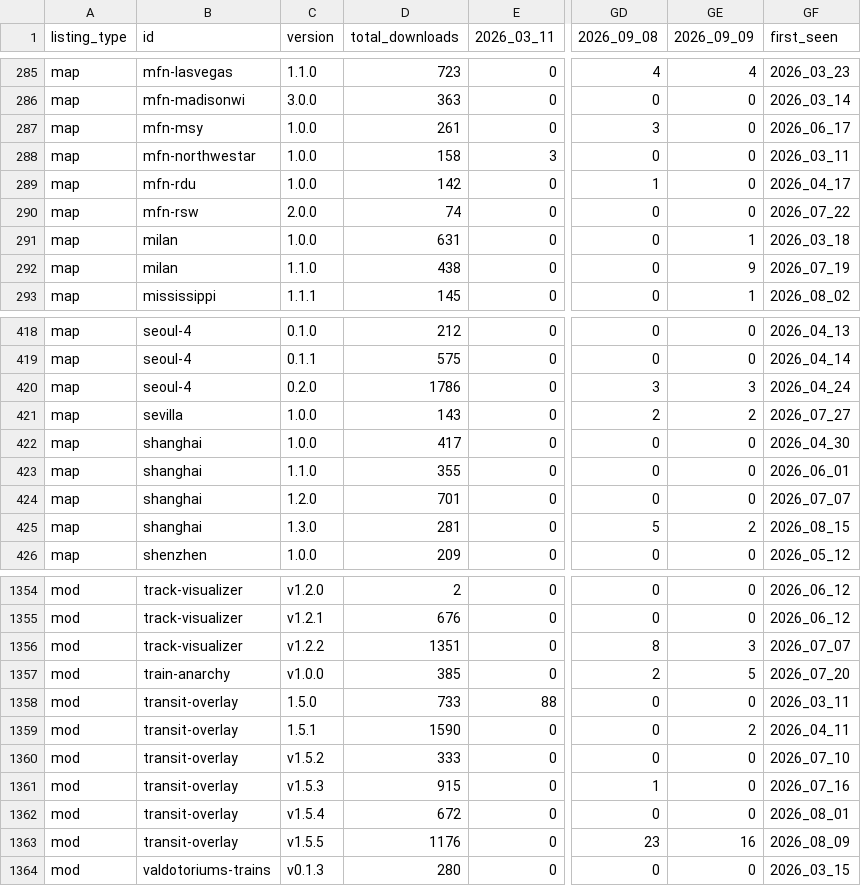
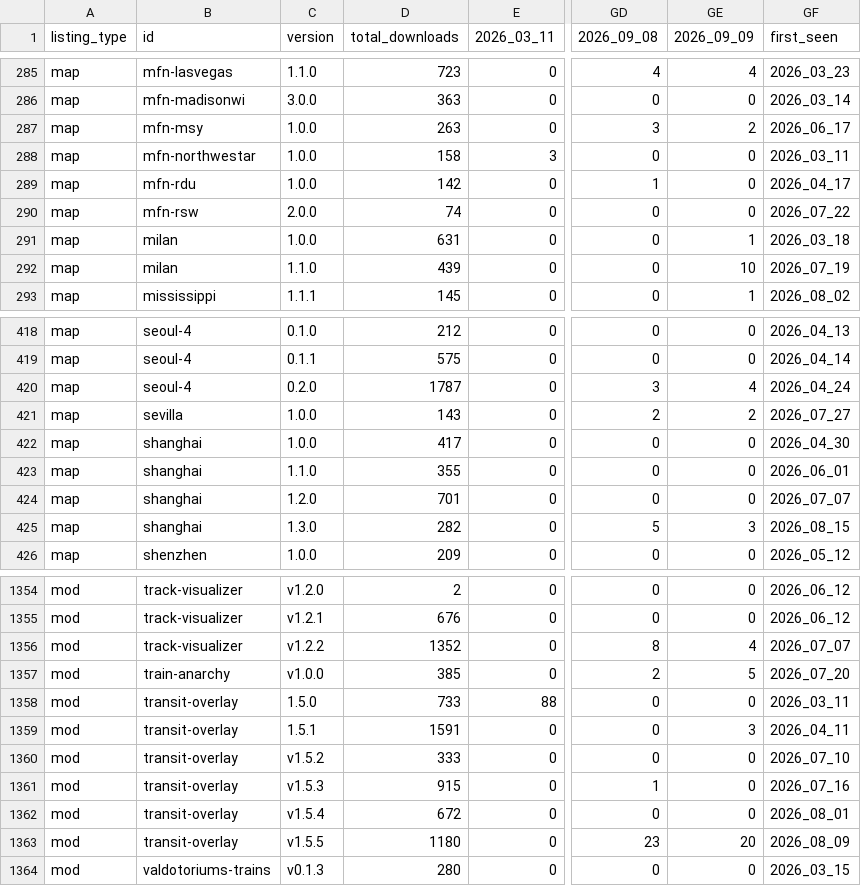
Before and after one commit to Subway-Builder-Modded/The-Railyard, a CSV file: analytics/asset_versions_by_day.csv, drawn as a sheet; only a part is shown, gaps mark what is left out; the diff covers the shown part only; the diff names each change by its address in the sheet, - before the commit and + after, or states it on an @@ line.

```diff
--- a/analytics/asset_versions_by_day.csv
+++ b/analytics/asset_versions_by_day.csv
-D287 (total_downloads): 261
+D287 (total_downloads): 263
-GE287 (2026_09_09): 0
+GE287 (2026_09_09): 2
-D292 (total_downloads): 438
+D292 (total_downloads): 439
-GE292 (2026_09_09): 9
+GE292 (2026_09_09): 10
-D420 (total_downloads): 1786
+D420 (total_downloads): 1787
-GE420 (2026_09_09): 3
+GE420 (2026_09_09): 4
-D425 (total_downloads): 281
+D425 (total_downloads): 282
-GE425 (2026_09_09): 2
+GE425 (2026_09_09): 3
-D1356 (total_downloads): 1351
+D1356 (total_downloads): 1352
-GE1356 (2026_09_09): 3
+GE1356 (2026_09_09): 4
-D1359 (total_downloads): 1590
+D1359 (total_downloads): 1591
-GE1359 (2026_09_09): 2
+GE1359 (2026_09_09): 3
-D1363 (total_downloads): 1176
+D1363 (total_downloads): 1180
-GE1363 (2026_09_09): 16
+GE1363 (2026_09_09): 20
```
Also changed, not shown: 68 edited cells elsewhere in this file, analytics/authors_last_1d.csv, analytics/discord_server_by_day.csv, 25 other files.
